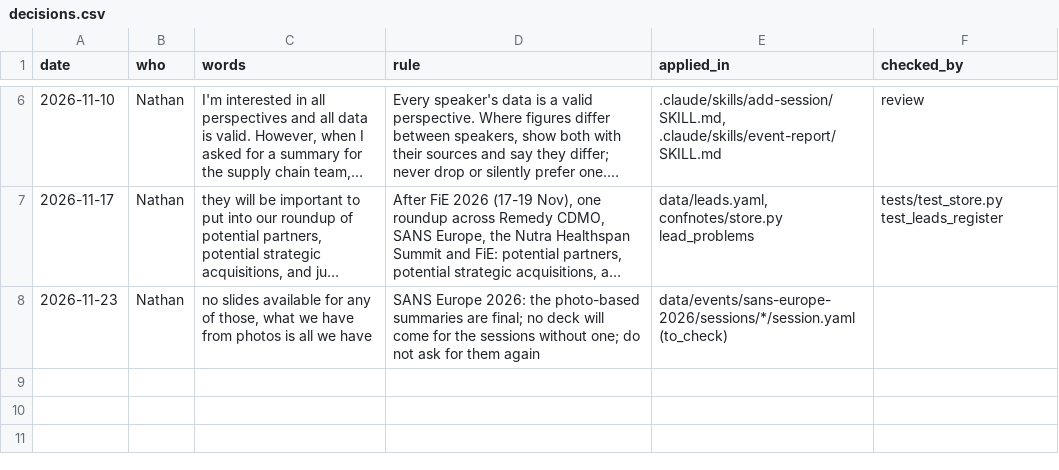
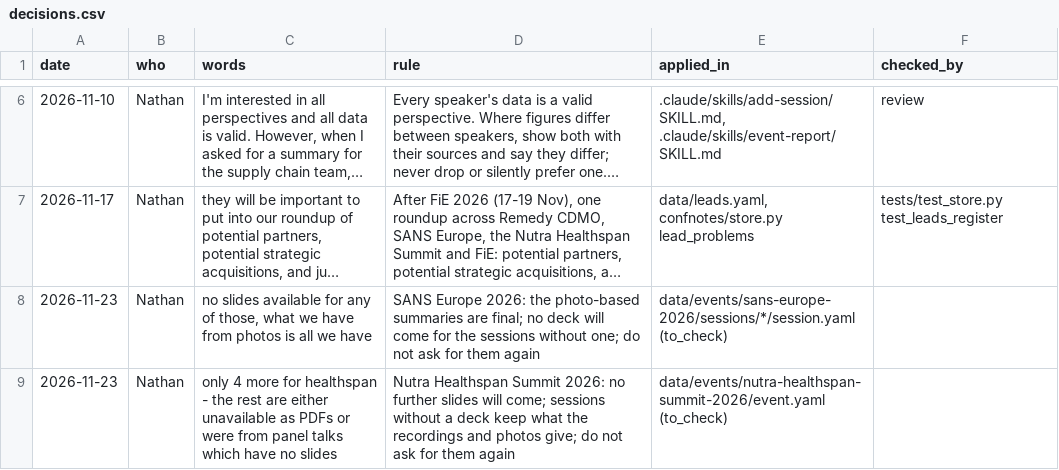
Before and after one commit to nathangray-max/Event-Notebook, a CSV file: docs/decisions.csv, drawn as a sheet; only a part is shown, gaps mark what is left out; long unchanged cells end in ….

```diff
--- a/docs/decisions.csv
+++ b/docs/decisions.csv
@@ -8 +8,2 @@ date,who,words,rule,applied_in,checked_by
 2026-11-23,Nathan,"no slides available for any of those, what we have from photos is all we have",SANS Europe 2026: the photo-based summaries are final; no deck will come for the sessions without one; do not ask for them again,data/events/sans-europe-2026/sessions/*/session.yaml (to_check),
+2026-11-23,Nathan,"only 4 more for healthspan - the rest are either unavailable as PDFs or were from panel talks which have no slides",Nutra Healthspan Summit 2026: no further slides will come; sessions without a deck keep what the recordings and photos give; do not ask for them again,data/events/nutra-healthspan-summit-2026/event.yaml (to_check),
```
Also changed, not shown: 1 other file.
